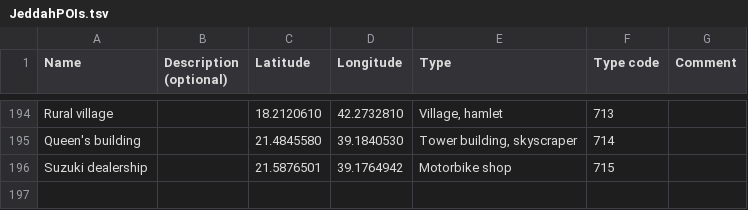
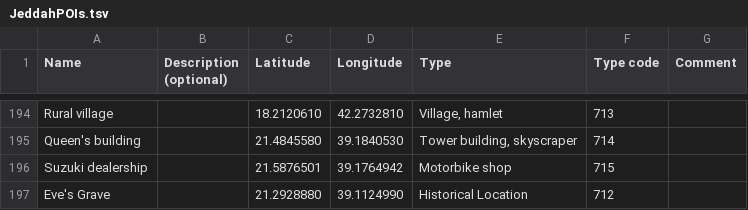
Before and after one commit to Virtakuono/.kml-repository, a TSV file: JeddahPOIs.tsv, drawn as a sheet; only a part is shown, gaps mark what is left out.

Commit message:
eve's grave

```diff
--- a/JeddahPOIs.tsv
+++ b/JeddahPOIs.tsv
@@ -196 +196,2 @@ Queen's building		21.4845580	39.1840530	Tower building, skyscraper	714
 Suzuki dealership		21.5876501	39.1764942	Motorbike shop	715	
+Eve's Grave		21.2928880	39.1124990	Historical Location	712	
```
Also changed, not shown: 4 other files.
